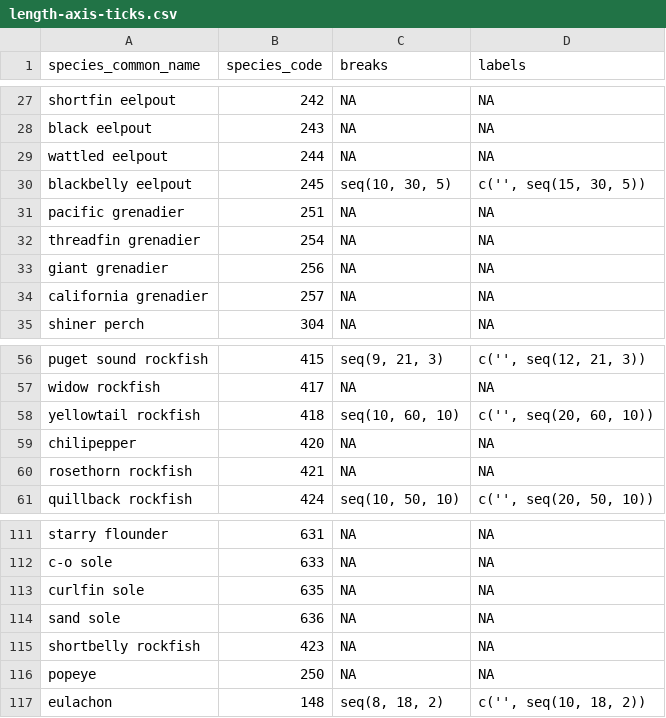
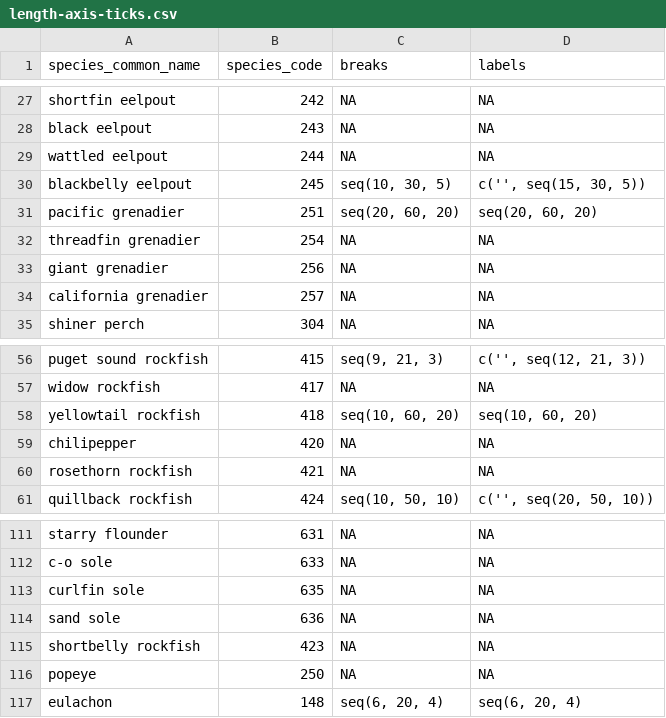
Before and after one commit to pbs-assess/gfsynopsis, a CSV file: report/length-axis-ticks.csv, drawn as a sheet; only a part is shown, gaps mark what is left out.

```diff
--- a/report/length-axis-ticks.csv
+++ b/report/length-axis-ticks.csv
@@ -30,3 +30,3 @@ wattled eelpout,244,NA,NA
 blackbelly eelpout,245,"seq(10, 30, 5)","c('', seq(15, 30, 5))"
-pacific grenadier,251,NA,NA
+pacific grenadier,251,"seq(20, 60, 20)","seq(20, 60, 20)"
 threadfin grenadier,254,NA,NA
@@ -57,3 +57,3 @@ puget sound rockfish,415,"seq(9, 21, 3)","c('', seq(12, 21, 3))"
 widow rockfish,417,NA,NA
-yellowtail rockfish,418,"seq(10, 60, 10)","c('', seq(20, 60, 10))"
+yellowtail rockfish,418,"seq(10, 60, 20)","seq(10, 60, 20)"
 chilipepper,420,NA,NA
@@ -116,2 +116,2 @@ shortbelly rockfish,423,NA,NA
 popeye,250,NA,NA
-eulachon,148,"seq(8, 18, 2)","c('', seq(10, 18, 2))"
+eulachon,148,"seq(6, 20, 4)","seq(6, 20, 4)"
```
Also changed, not shown: 3 other files.
